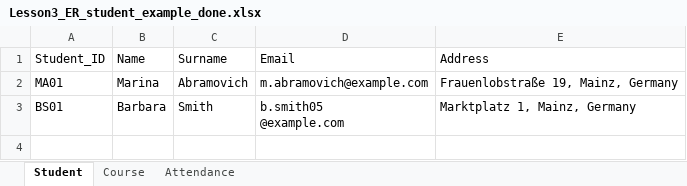
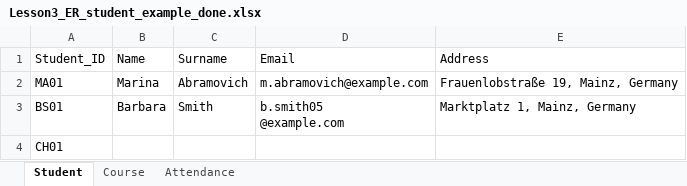
Before and after one commit to SofiBar/DAH_WiSe2025-26, an Excel workbook: 2_structured_data/1_Data_modeling/Lesson3_ER_student_example_done.xlsx, sheet Student, drawn as a sheet; values as stored, in another font and other column widths than the file's, no borders; table styles not drawn; the diff names each change by its address in the sheet, - before the commit and + after, or states it on an @@ line.

Commit message:
fix join formula

```diff
--- a/2_structured_data/1_Data_modeling/Lesson3_ER_student_example_done.xlsx (sheet Student)
+++ b/2_structured_data/1_Data_modeling/Lesson3_ER_student_example_done.xlsx (sheet Student)
+row 4: CH01
```
Also changed, not shown: formulas that keep their value.
